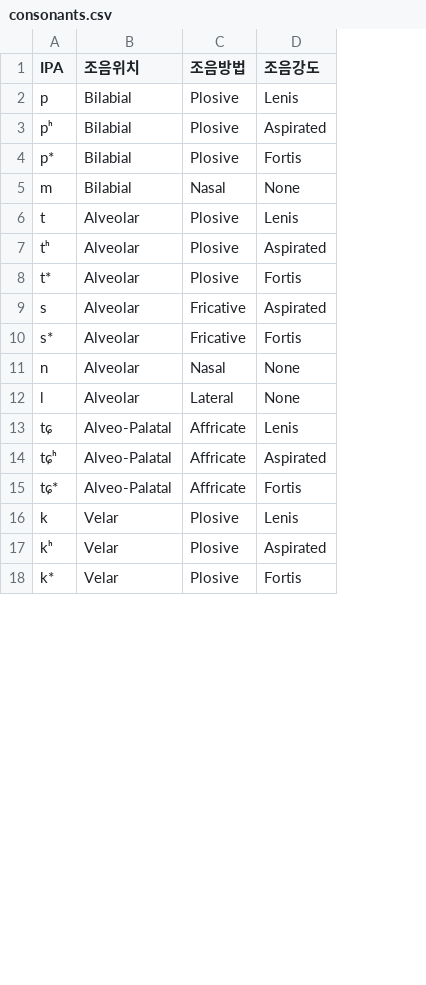
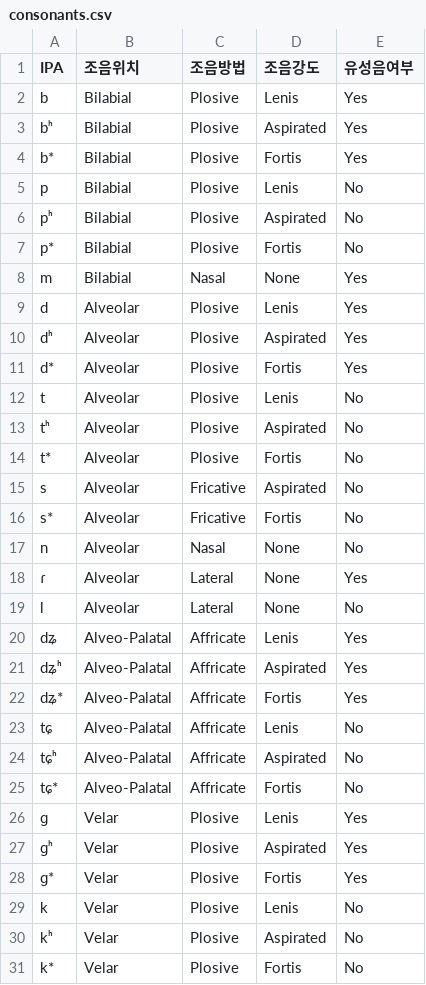
Before and after one commit to DevTae/PronunciationEvaluator, a CSV file: csv/consonants.csv, drawn as a sheet; only a part is shown; addresses are those after the commit; the diff names each change by its address in the sheet, - before the commit and + after, or states it on an @@ line.

```diff
--- a/csv/consonants.csv
+++ b/csv/consonants.csv
+column E (유성음여부), rows 5-8: No | No | No | Yes; rows 12-17: all No; row 19: No; rows 23-25: all No; rows 29-31: all No
+row 2: b | Bilabial | Plosive | Lenis | Yes
+row 3: bʰ | Bilabial | Plosive | Aspirated | Yes
+row 4: b* | Bilabial | Plosive | Fortis | Yes
+row 9: d | Alveolar | Plosive | Lenis | Yes
+row 10: dʰ | Alveolar | Plosive | Aspirated | Yes
+row 11: d* | Alveolar | Plosive | Fortis | Yes
+row 18: ɾ | Alveolar | Lateral | None | Yes
+row 20: dʑ | Alveo-Palatal | Affricate | Lenis | Yes
+row 21: dʑʰ | Alveo-Palatal | Affricate | Aspirated | Yes
+row 22: dʑ* | Alveo-Palatal | Affricate | Fortis | Yes
+row 26: ɡ | Velar | Plosive | Lenis | Yes
+row 27: ɡʰ | Velar | Plosive | Aspirated | Yes
+row 28: ɡ* | Velar | Plosive | Fortis | Yes
```
Also changed, not shown: 1 other file.
